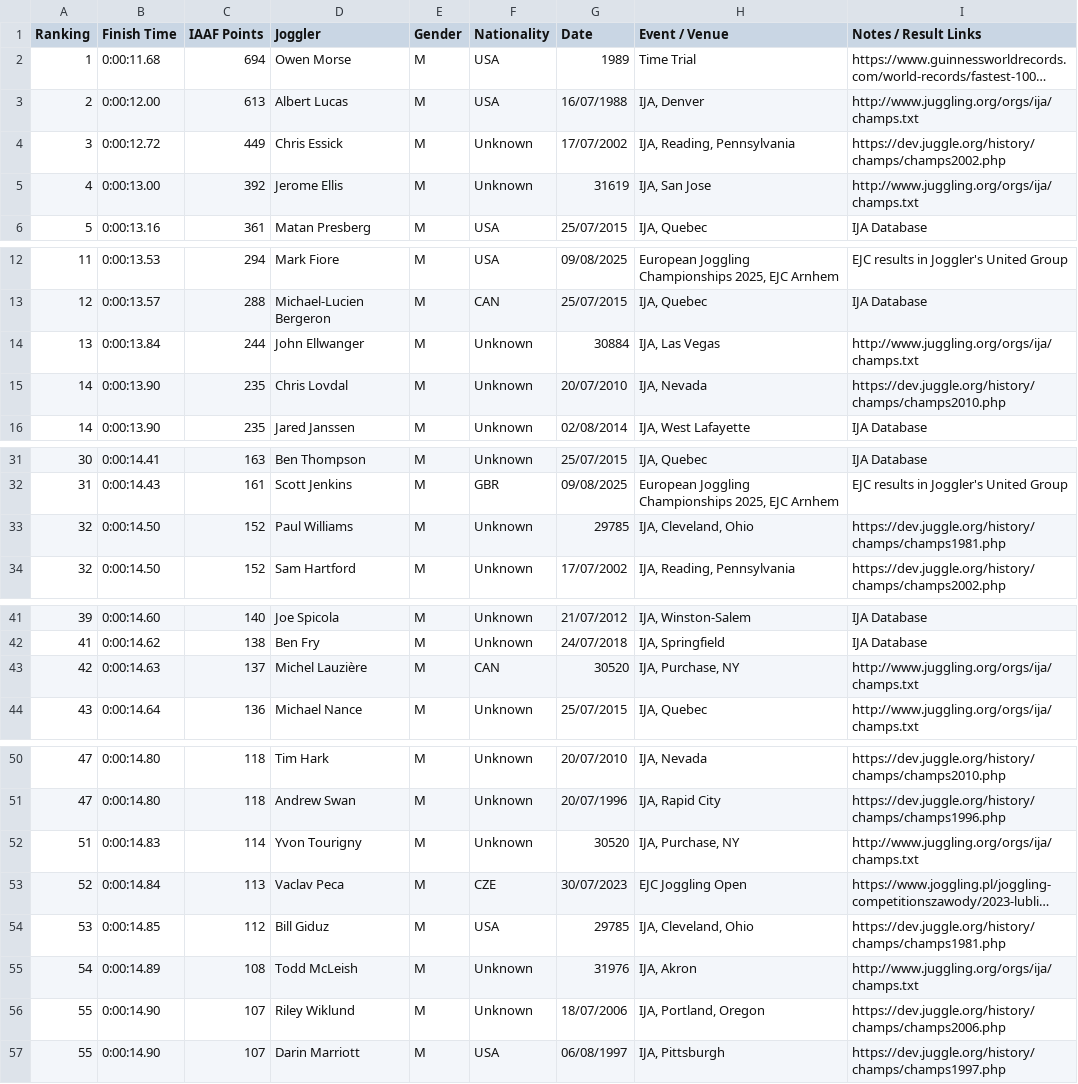
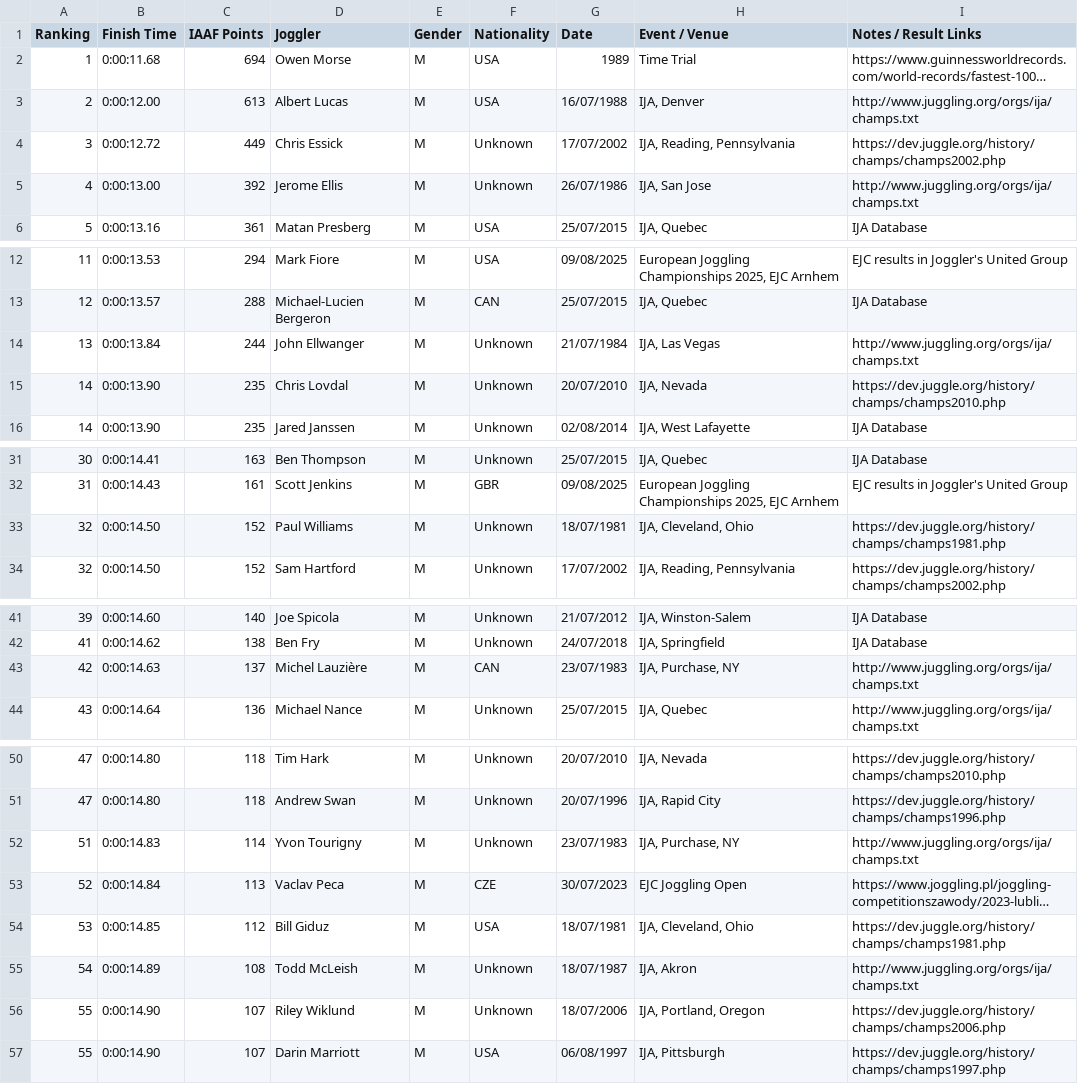
Before and after one commit to joggling-results/results, a CSV file: data/ranking_M_3b_100m.csv, drawn as a sheet; only a part is shown, gaps mark what is left out; long unchanged cells end in …; the diff covers the shown part only; the diff names each change by its address in the sheet, - before the commit and + after, or states it on an @@ line.

```diff
--- a/data/ranking_M_3b_100m.csv
+++ b/data/ranking_M_3b_100m.csv
-G5 (Date): 31619
+G5 (Date): 26/07/1986
-G14 (Date): 30884
+G14 (Date): 21/07/1984
-G33 (Date): 29785
+G33 (Date): 18/07/1981
-G43 (Date): 30520
+G43 (Date): 23/07/1983
-G52 (Date): 30520
+G52 (Date): 23/07/1983
-G54 (Date): 29785
+G54 (Date): 18/07/1981
-G55 (Date): 31976
+G55 (Date): 18/07/1987
```
Also changed, not shown: 4 edited cells elsewhere in this file, data/iaaf_joggler_rank.csv, data/iaaf_perf_rank.csv, 14 other files.
